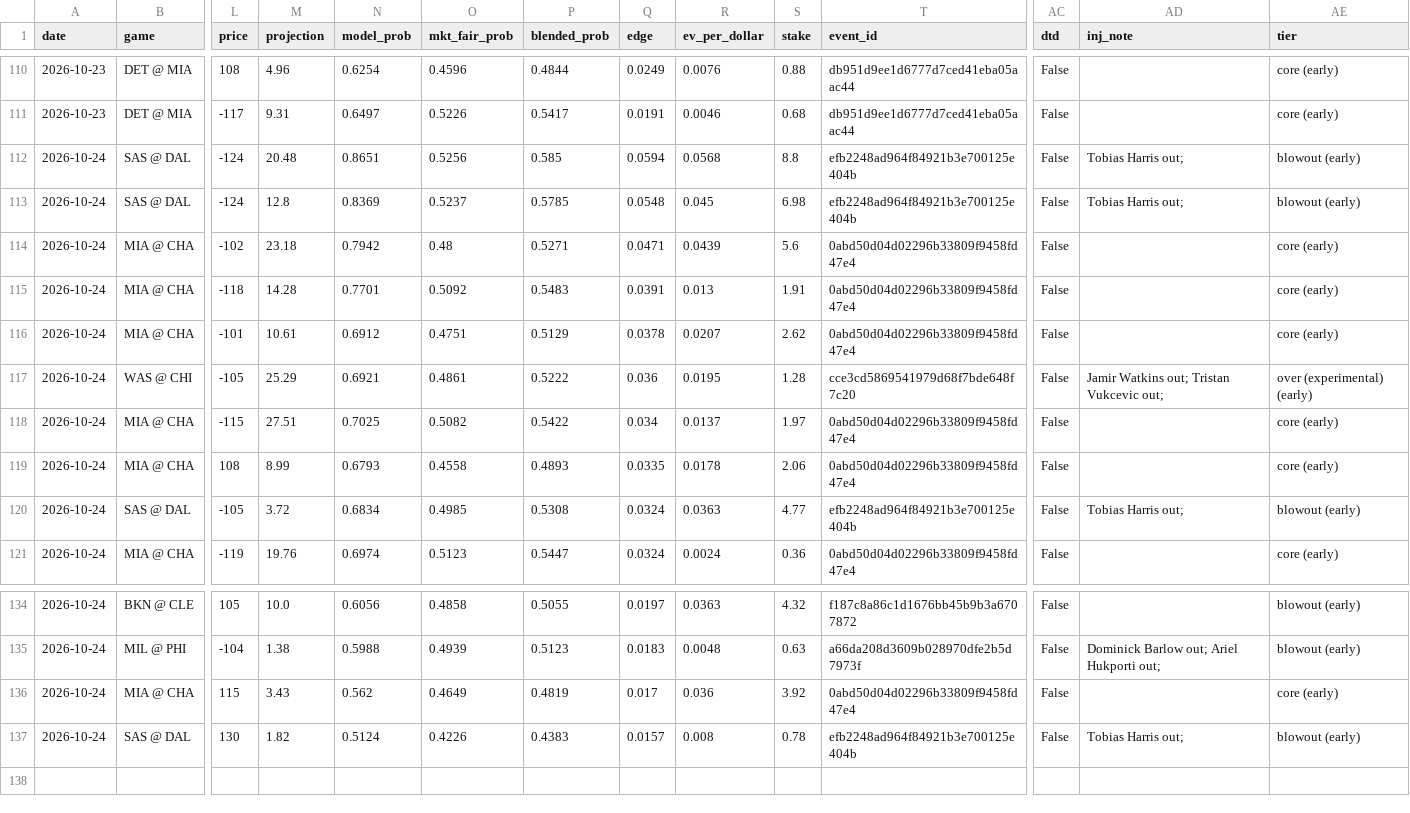
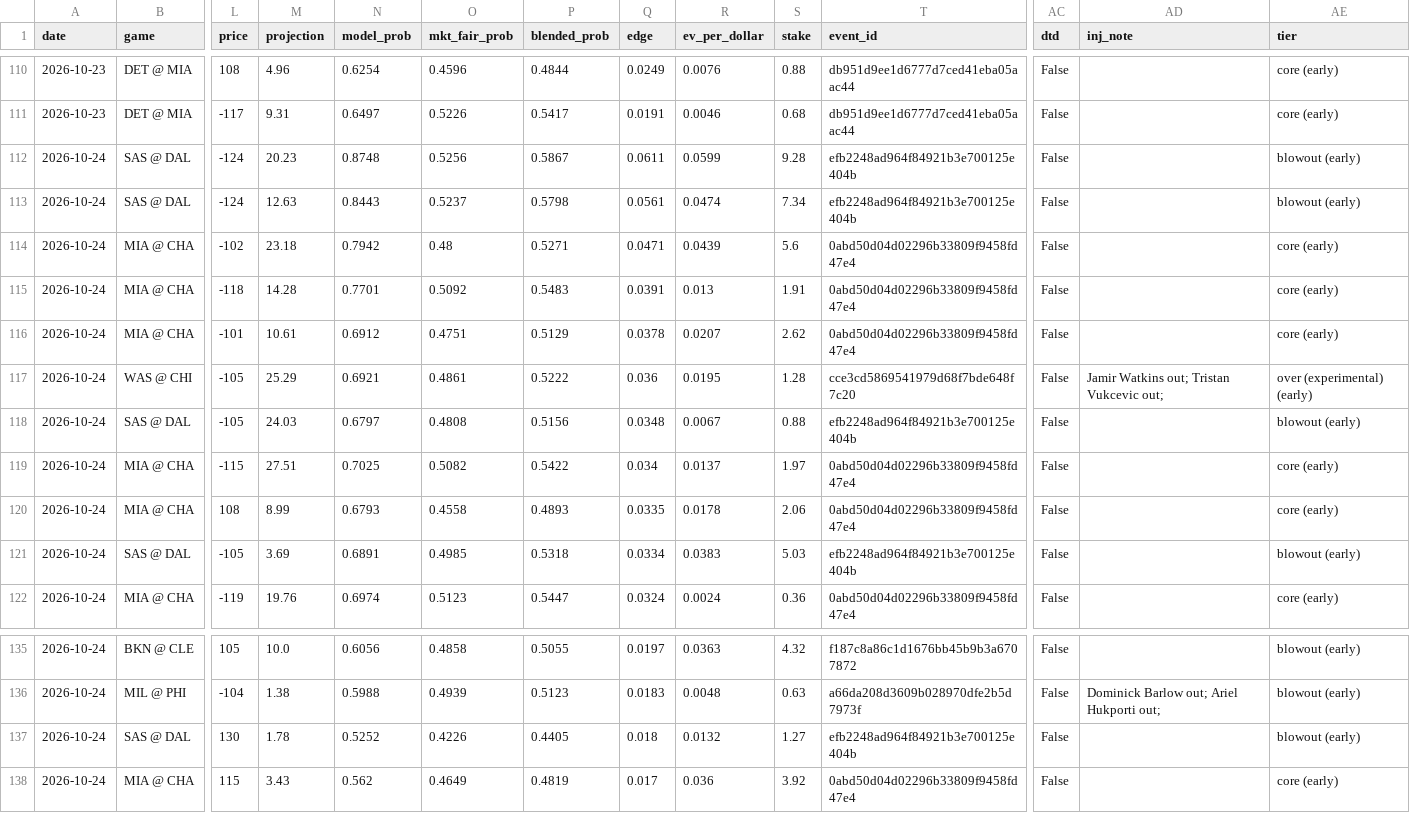
Before and after one commit to KyShiesty919/NBA-Props, a CSV file: data/picks_ledger.csv, drawn as a sheet; only a part is shown, gaps mark what is left out; removed rows and columns are numbered as before the commit, all else as after; rows hold the shown columns only; the diff names each change by its address in the sheet, - before the commit and + after, or states it on an @@ line.

```diff
--- a/data/picks_ledger.csv
+++ b/data/picks_ledger.csv
-M112 (projection): 20.48
+M112 (projection): 20.23
-N112 (model_prob): 0.8651
+N112 (model_prob): 0.8748
-P112 (blended_prob): 0.585
+P112 (blended_prob): 0.5867
-Q112 (edge): 0.0594
+Q112 (edge): 0.0611
-R112 (ev_per_dollar): 0.0568
+R112 (ev_per_dollar): 0.0599
-S112 (stake): 8.8
+S112 (stake): 9.28
-AD112:AD113 (inj_note): Tobias Harris out;
+AD112:AD113 (inj_note): (empty)
-M113 (projection): 12.8
+M113 (projection): 12.63
-N113 (model_prob): 0.8369
+N113 (model_prob): 0.8443
-P113 (blended_prob): 0.5785
+P113 (blended_prob): 0.5798
-Q113 (edge): 0.0548
+Q113 (edge): 0.0561
-R113 (ev_per_dollar): 0.045
+R113 (ev_per_dollar): 0.0474
-S113 (stake): 6.98
+S113 (stake): 7.34
+row 118: 2026-10-24 | SAS @ DAL | -105 | 24.03 | 0.6797 | 0.4808 | 0.5156 | 0.0348 | 0.0067 | 0.88 | efb2248ad964f84921b3e700125e404b | False |  | blowout (early)
-M121 (projection): 3.72
+M121 (projection): 3.69
-N121 (model_prob): 0.6834
+N121 (model_prob): 0.6891
-P121 (blended_prob): 0.5308
+P121 (blended_prob): 0.5318
-Q121 (edge): 0.0324
+Q121 (edge): 0.0334
-R121 (ev_per_dollar): 0.0363
+R121 (ev_per_dollar): 0.0383
-S121 (stake): 4.77
+S121 (stake): 5.03
-AD121 (inj_note): Tobias Harris out;
+AD121 (inj_note): (empty)
+row 137: 2026-10-24 | SAS @ DAL | 130 | 1.78 | 0.5252 | 0.4226 | 0.4405 | 0.018 | 0.0132 | 1.27 | efb2248ad964f84921b3e700125e404b | False |  | blowout (early)
-row 137: 2026-10-24 | SAS @ DAL | 130 | 1.82 | 0.5124 | 0.4226 | 0.4383 | 0.0157 | 0.008 | 0.78 | efb2248ad964f84921b3e700125e404b | False | Tobias Harris out; | blowout (early)
```
Also changed, not shown: data/injuries_latest.csv, data/teamgames_2026-27.csv, 2 other files.
